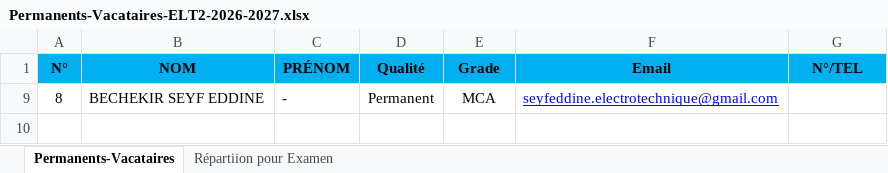
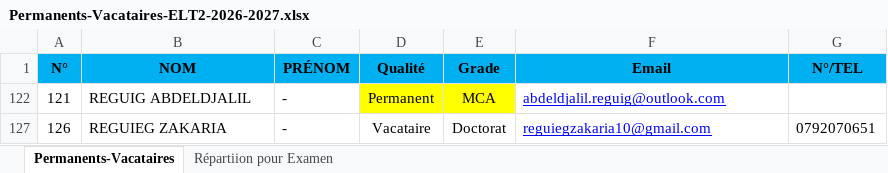
Before and after one commit to EDT-ELT-DEPARTMENT/Emplois-du-temps-2026-2027, an Excel workbook: Permanents-Vacataires-ELT2-2026-2027.xlsx, sheet Permanents-Vacataires, drawn as a sheet; values as stored, in another font and other column widths than the file's, no borders; addresses are those after the commit; the diff names each change by its address in the sheet, - before the commit and + after, or states it on an @@ line.

Commit message:
Add files via upload

```diff
--- a/Permanents-Vacataires-ELT2-2026-2027.xlsx (sheet Permanents-Vacataires)
+++ b/Permanents-Vacataires-ELT2-2026-2027.xlsx (sheet Permanents-Vacataires)
-A122 (N°): 8
+A122 (N°): 121
-B122 (NOM): BECHEKIR SEYF EDDINE
+B122 (NOM): REGUIG ABDELDJALIL
-D122:E122 fill: none
+D122:E122 fill: #FFFF00
-F122 (Email): seyfeddine.electrotechnique@gmail.com
+F122 (Email): abdeldjalil.reguig@outlook.com
@@ row 127 unhidden: 126 | REGUIEG ZAKARIA | - | Vacataire | Doctorat | reguiegzakaria10@gmail.com | 0792070651 @@
```
Also changed, not shown: hidden cells.
